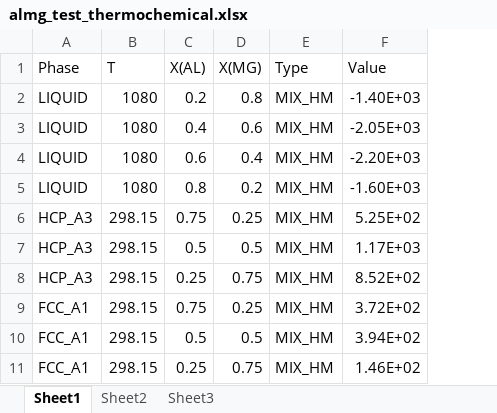
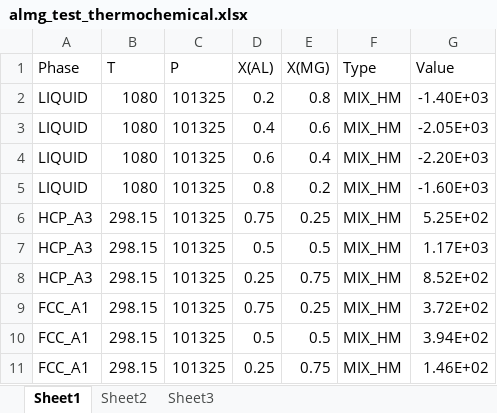
Before and after one commit to pycalphad/pycalphad, an Excel workbook: research/almg_test_thermochemical.xlsx, sheet Sheet1, drawn as a sheet; values as stored, in another font and other column widths than the file's, no borders; the diff names each change by its address in the sheet, - before the commit and + after, or states it on an @@ line.

Commit message:
DOC: Single-phase / thermochemical data fitting experiments

```diff
--- a/research/almg_test_thermochemical.xlsx (sheet Sheet1)
+++ b/research/almg_test_thermochemical.xlsx (sheet Sheet1)
+column C (P), rows 2-11: all 101325
```
Also changed, not shown: formulas that keep their value, 4 other files.
